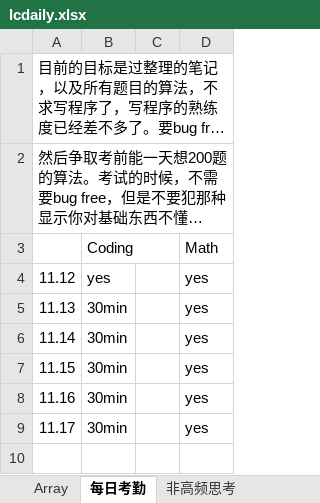
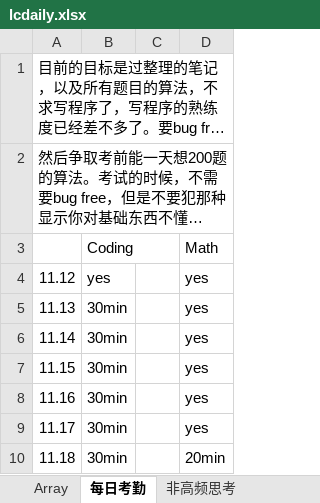
Before and after one commit to auguwang/sttt, an Excel workbook: lcdaily.xlsx, sheet 每日考勤, drawn as a sheet; long unchanged cells end in …; values as stored, in another font and other column widths than the file's, no borders; the diff names each change by its address in the sheet, - before the commit and + after, or states it on an @@ line.

```diff
--- a/lcdaily.xlsx (sheet 每日考勤)
+++ b/lcdaily.xlsx (sheet 每日考勤)
+row 10: 11.18 | 30min |  | 20min
```
Also changed, not shown: sheet 150以后高频思考, 1 other file.
